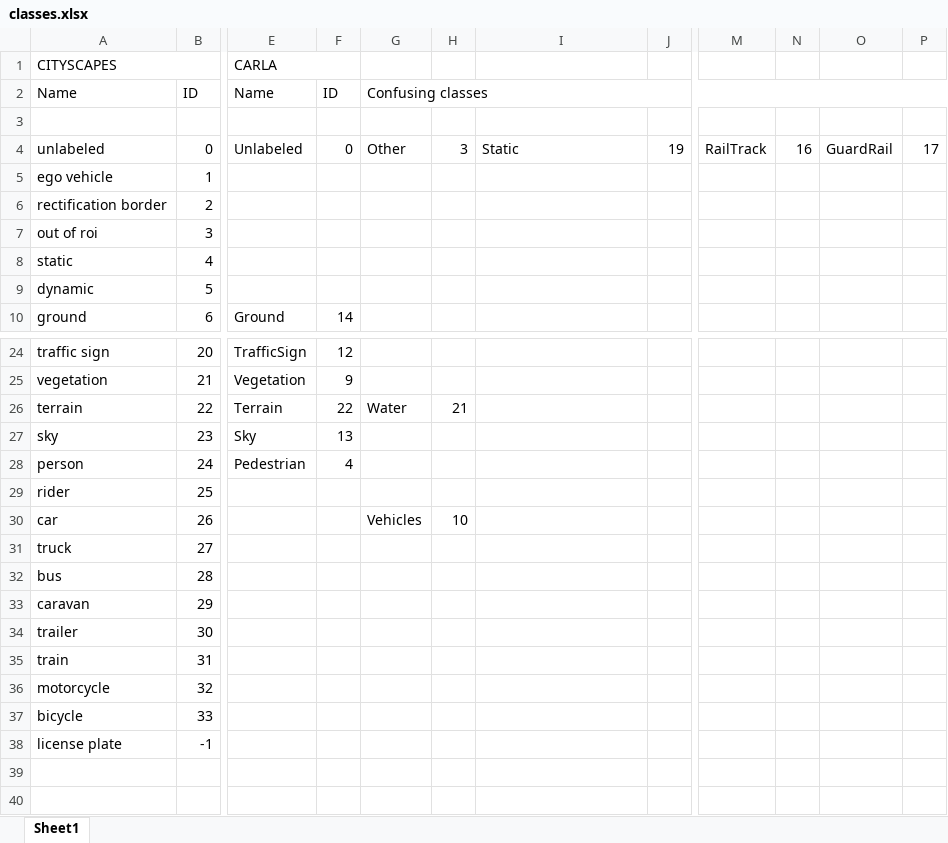
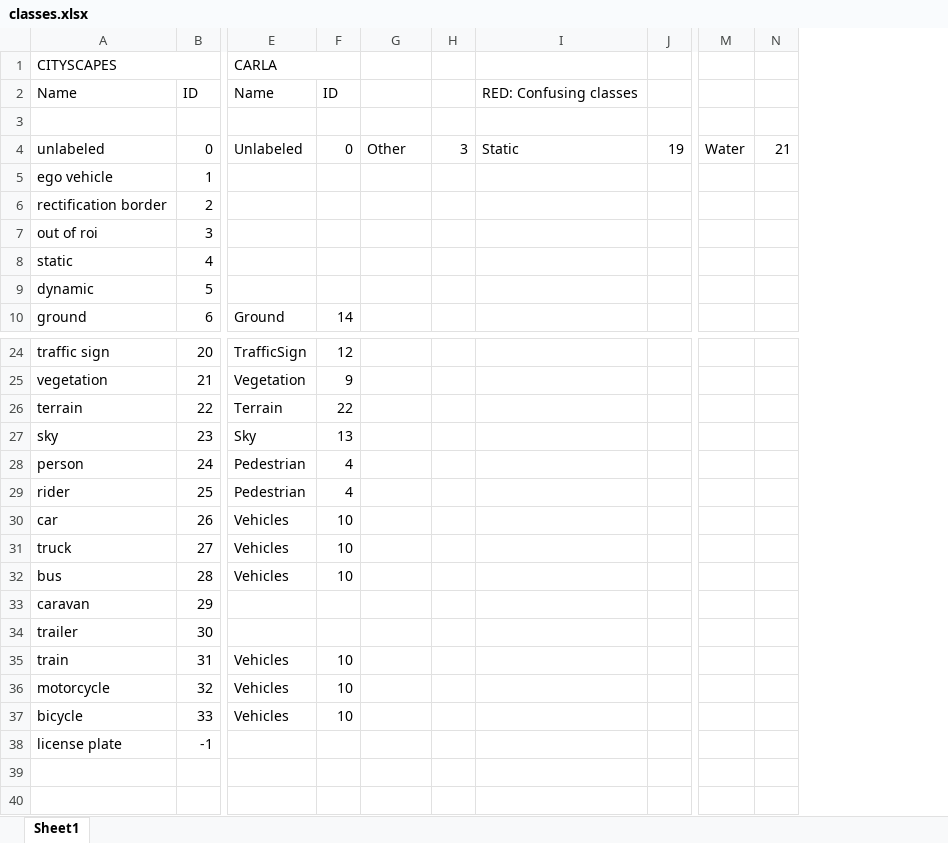
Before and after one commit to shaivalparikh/Robust-Vision-in-Rain, an Excel workbook: Detectron2Predictor/classes.xlsx, sheet Sheet1, drawn as a sheet; only a part is shown, gaps mark what is left out; values as stored, in another font and other column widths than the file's, no cell formats; removed rows and columns are numbered as before the commit, all else as after; rows hold the shown columns only; the diff covers the shown part only; the diff names each change by its address in the sheet, - before the commit and + after, or states it on an @@ line.

Commit message:
Add ignored labels

```diff
--- a/Detectron2Predictor/classes.xlsx (sheet Sheet1)
+++ b/Detectron2Predictor/classes.xlsx (sheet Sheet1)
-column M, row 4: RailTrack
-column N, row 4: 16
-column O, row 4: GuardRail
-column P, row 4: 17
+column M, row 4: Water
+column N, row 4: 21
-G2: Confusing classes
+G2: (empty)
-G2:P2 merged
-I2: (empty)
+I2: RED: Confusing classes
-G26: Water
+G26: (empty)
-H26: 21
+H26: (empty)
-E29: (empty)
+E29: Pedestrian
-F29: (empty)
+F29: 4
-E30:E32: (empty)
+E30:E32: Vehicles
-F30:F32: (empty)
+F30:F32: 10
-G30: Vehicles
+G30: (empty)
-H30: 10
+H30: (empty)
-E35:E37: (empty)
+E35:E37: Vehicles
-F35:F37: (empty)
+F35:F37: 10
+row 39: (empty)
+row 40: (empty)
```
Also changed, not shown: 4 edited cells elsewhere in this sheet, cell formats.
